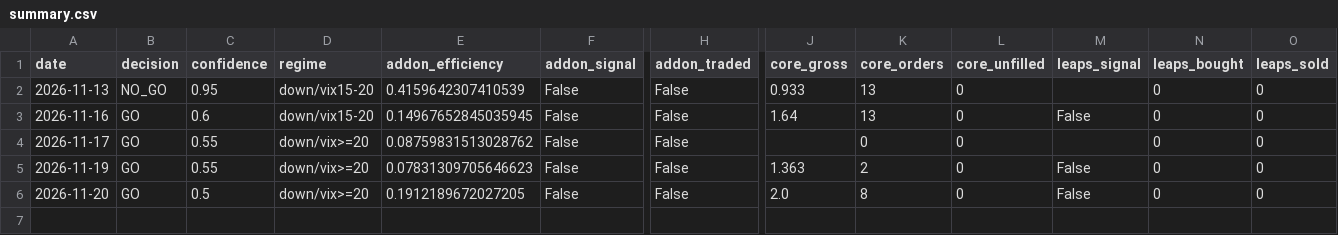
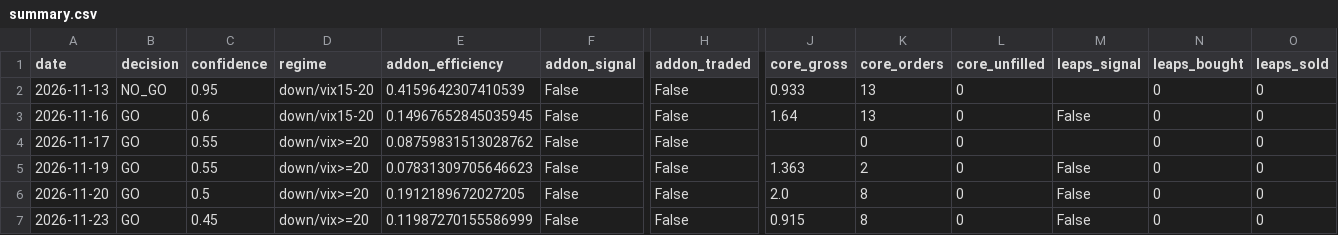
Before and after one commit to ericwang1124/TradingAgents-Testing, a CSV file: journal/opening_reversal/summary.csv, drawn as a sheet; only a part is shown, gaps mark what is left out; rows hold the shown columns only; the diff names each change by its address in the sheet, - before the commit and + after, or states it on an @@ line.

```diff
--- a/journal/opening_reversal/summary.csv
+++ b/journal/opening_reversal/summary.csv
+row 7: 2026-11-23 | GO | 0.45 | down/vix>=20 | 0.11987270155586999 | False | False | 0.915 | 8 | 0 | False | 0 | 0
```
Also changed, not shown: 4 other files.
